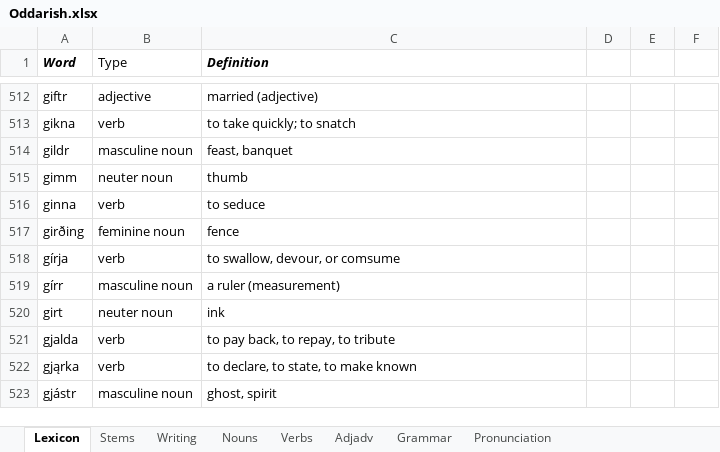
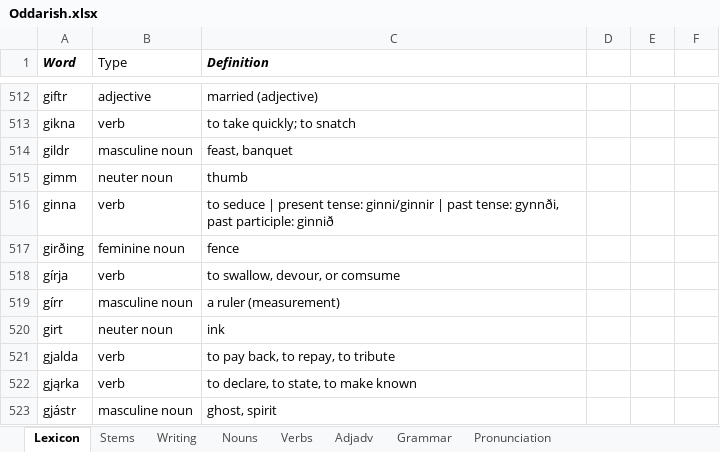
Before and after one commit to Oneo64/Aldraheimr, an Excel workbook: Literature/Languages/Oddarish.xlsx, sheet Lexicon, drawn as a sheet; only a part is shown, gaps mark what is left out; values as stored, in another font and other column widths than the file's, no borders; charts and pictures and table styles not drawn; the diff names each change by its address in the sheet, - before the commit and + after, or states it on an @@ line.

Commit message:
Update Oddarish.xlsx

```diff
--- a/Literature/Languages/Oddarish.xlsx (sheet Lexicon)
+++ b/Literature/Languages/Oddarish.xlsx (sheet Lexicon)
-C516 (Definition): to seduce
+C516 (Definition): to seduce | present tense: ginni/ginnir | past tense: gynnði, past participle: ginnið
```
